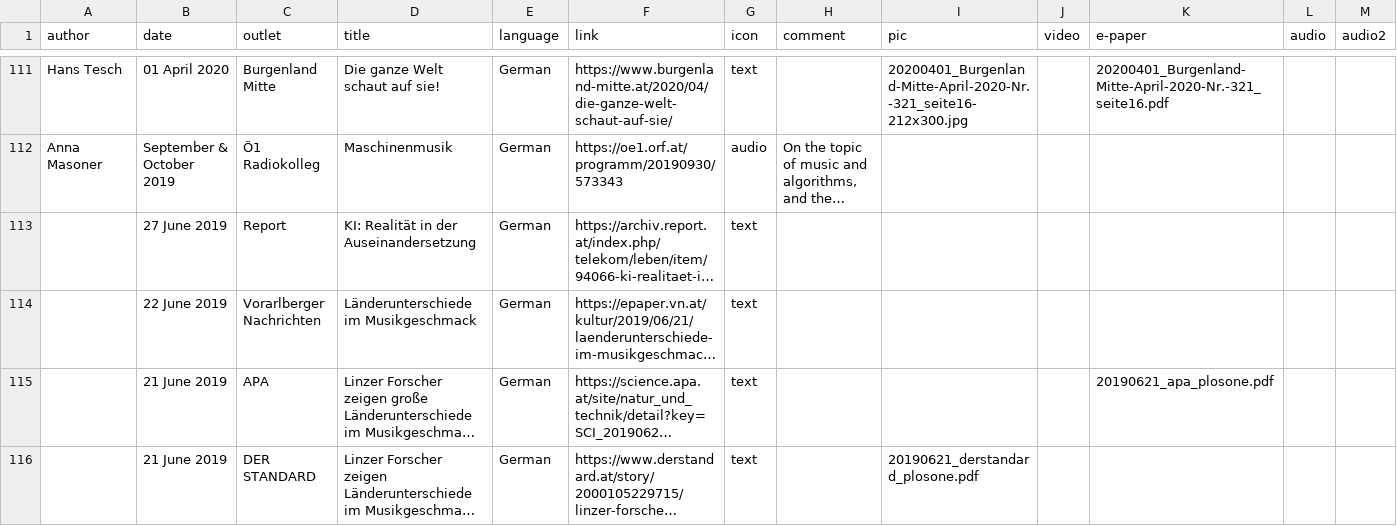
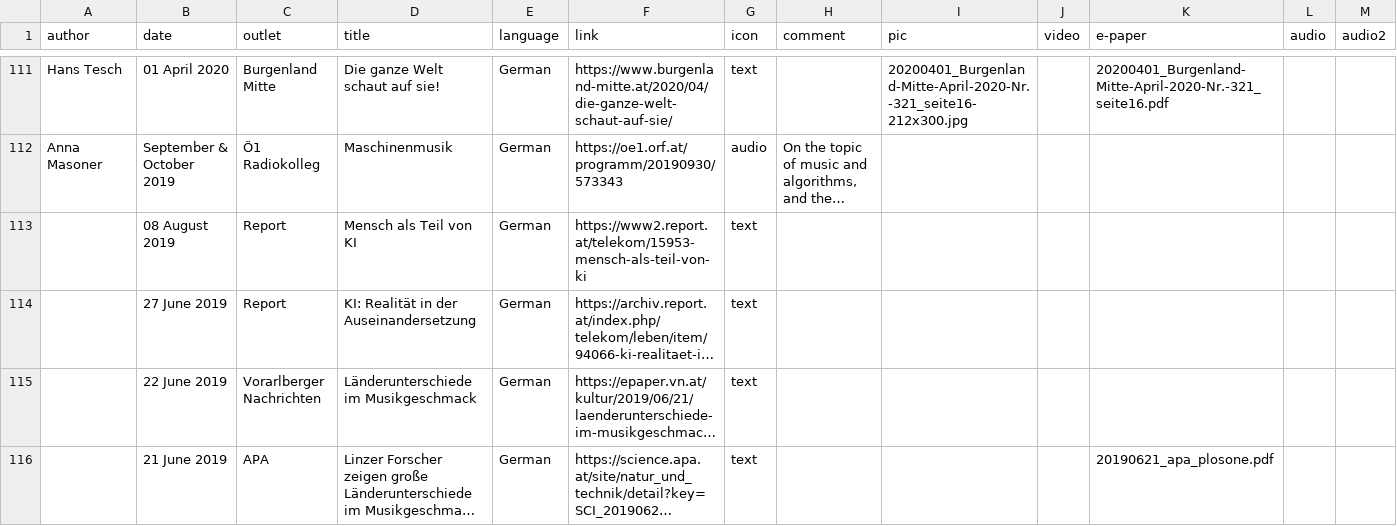
Before and after one commit to chbeu/chbeu.github.io, a CSV file: assets/csv/media.csv, drawn as a sheet; only a part is shown, gaps mark what is left out; the shorter side is filled out with more unchanged rows; long unchanged cells end in …; the diff names each change by its address in the sheet, - before the commit and + after, or states it on an @@ line.

Commit message:
added TEC2025 photos; old media entry

```diff
--- a/assets/csv/media.csv
+++ b/assets/csv/media.csv
+row 113:  | 08 August 2019 | Report | Mensch als Teil von KI | German | https://www2.report.at/telekom/15953-mensch-als-teil-von-ki | text
```
Also changed, not shown: 7 other files.
